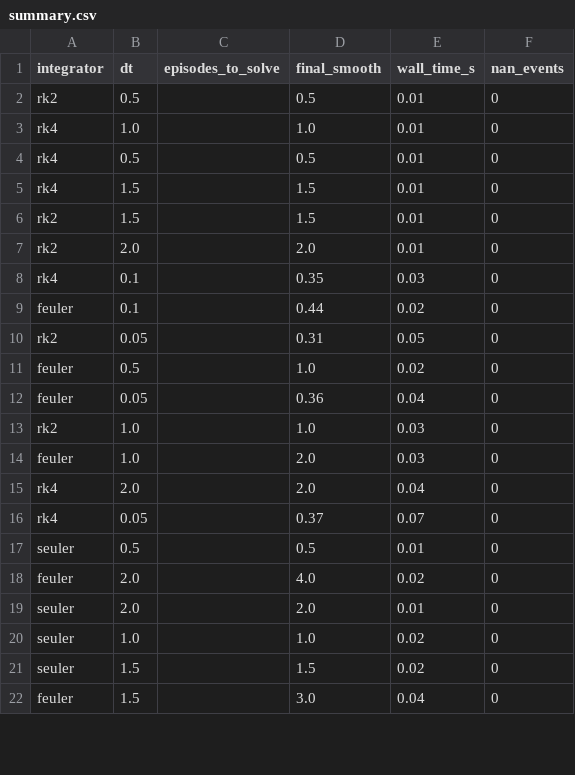
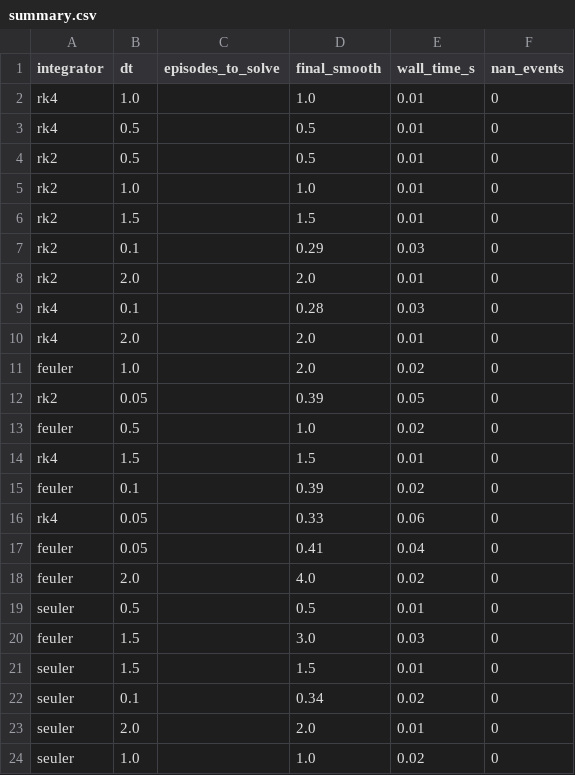
Before and after one commit to kslaton07/cs839-fp, a CSV file: DQN/results_cartpole/summary.csv, drawn as a sheet; only a part is shown; the diff covers the shown part only.

```diff
--- a/DQN/results_cartpole/summary.csv
+++ b/DQN/results_cartpole/summary.csv
@@ -1,22 +1,24 @@
 integrator,dt,episodes_to_solve,final_smooth,wall_time_s,nan_events
-rk2,0.5,,0.5,0.01,0
 rk4,1.0,,1.0,0.01,0
 rk4,0.5,,0.5,0.01,0
+rk2,0.5,,0.5,0.01,0
+rk2,1.0,,1.0,0.01,0
+rk2,1.5,,1.5,0.01,0
+rk2,0.1,,0.29,0.03,0
+rk2,2.0,,2.0,0.01,0
+rk4,0.1,,0.28,0.03,0
+rk4,2.0,,2.0,0.01,0
+feuler,1.0,,2.0,0.02,0
+rk2,0.05,,0.39,0.05,0
+feuler,0.5,,1.0,0.02,0
 rk4,1.5,,1.5,0.01,0
-rk2,1.5,,1.5,0.01,0
-rk2,2.0,,2.0,0.01,0
-rk4,0.1,,0.35,0.03,0
-feuler,0.1,,0.44,0.02,0
-rk2,0.05,,0.31,0.05,0
-feuler,0.5,,1.0,0.02,0
-feuler,0.05,,0.36,0.04,0
-rk2,1.0,,1.0,0.03,0
-feuler,1.0,,2.0,0.03,0
-rk4,2.0,,2.0,0.04,0
-rk4,0.05,,0.37,0.07,0
+feuler,0.1,,0.39,0.02,0
+rk4,0.05,,0.33,0.06,0
+feuler,0.05,,0.41,0.04,0
+feuler,2.0,,4.0,0.02,0
 seuler,0.5,,0.5,0.01,0
-feuler,2.0,,4.0,0.02,0
+feuler,1.5,,3.0,0.03,0
+seuler,1.5,,1.5,0.01,0
+seuler,0.1,,0.34,0.02,0
 seuler,2.0,,2.0,0.01,0
 seuler,1.0,,1.0,0.02,0
-seuler,1.5,,1.5,0.02,0
-feuler,1.5,,3.0,0.04,0
```
Also changed, not shown: 5 added rows, 7 removed rows and 22 edited cells elsewhere in this file, 24 other files.
